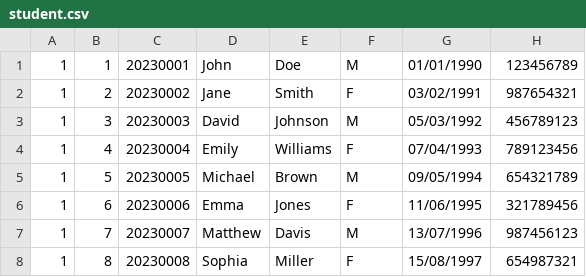
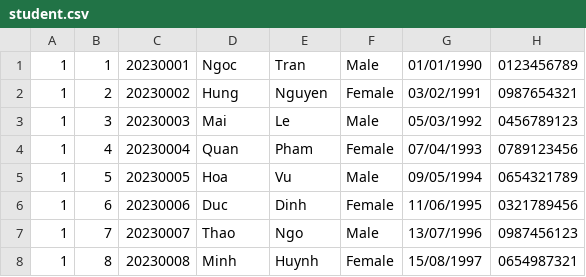
Before and after one commit to thatweirdbush/hcmus-course-management-system, a CSV file: hcmus-course-manager-system/data/student.csv, drawn as a sheet; only a part is shown; the diff covers the shown part only.

```diff
--- a/hcmus-course-manager-system/data/student.csv
+++ b/hcmus-course-manager-system/data/student.csv
@@ -1,8 +1,8 @@
-1,1,20230001,John,Doe,M,01/01/1990,123456789
-1,2,20230002,Jane,Smith,F,03/02/1991,987654321
-1,3,20230003,David,Johnson,M,05/03/1992,456789123
-1,4,20230004,Emily,Williams,F,07/04/1993,789123456
-1,5,20230005,Michael,Brown,M,09/05/1994,654321789
-1,6,20230006,Emma,Jones,F,11/06/1995,321789456
-1,7,20230007,Matthew,Davis,M,13/07/1996,987456123
-1,8,20230008,Sophia,Miller,F,15/08/1997,654987321
+1,1,20230001,Ngoc,Tran,Male,01/01/1990,0123456789
+1,2,20230002,Hung,Nguyen,Female,03/02/1991,0987654321
+1,3,20230003,Mai,Le,Male,05/03/1992,0456789123
+1,4,20230004,Quan,Pham,Female,07/04/1993,0789123456
+1,5,20230005,Hoa,Vu,Male,09/05/1994,0654321789
+1,6,20230006,Duc,Dinh,Female,11/06/1995,0321789456
+1,7,20230007,Thao,Ngo,Male,13/07/1996,0987456123
+1,8,20230008,Minh,Huynh,Female,15/08/1997,0654987321
```
Also changed, not shown: 168 edited cells elsewhere in this file, 5 other files.
